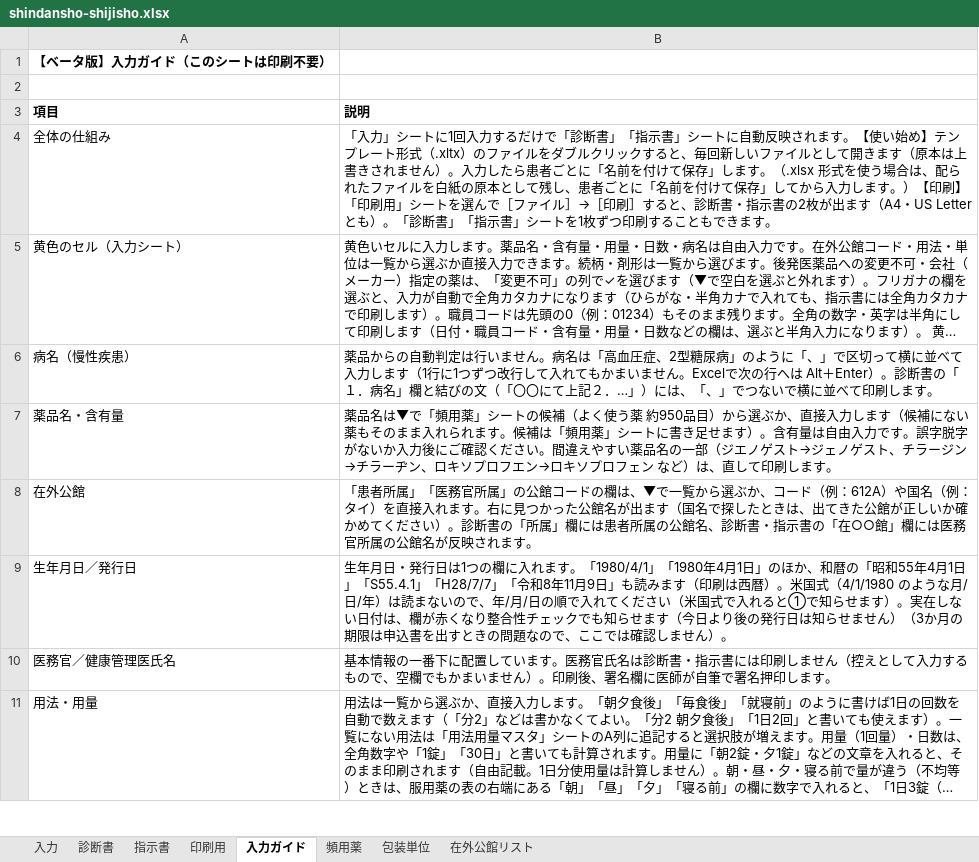
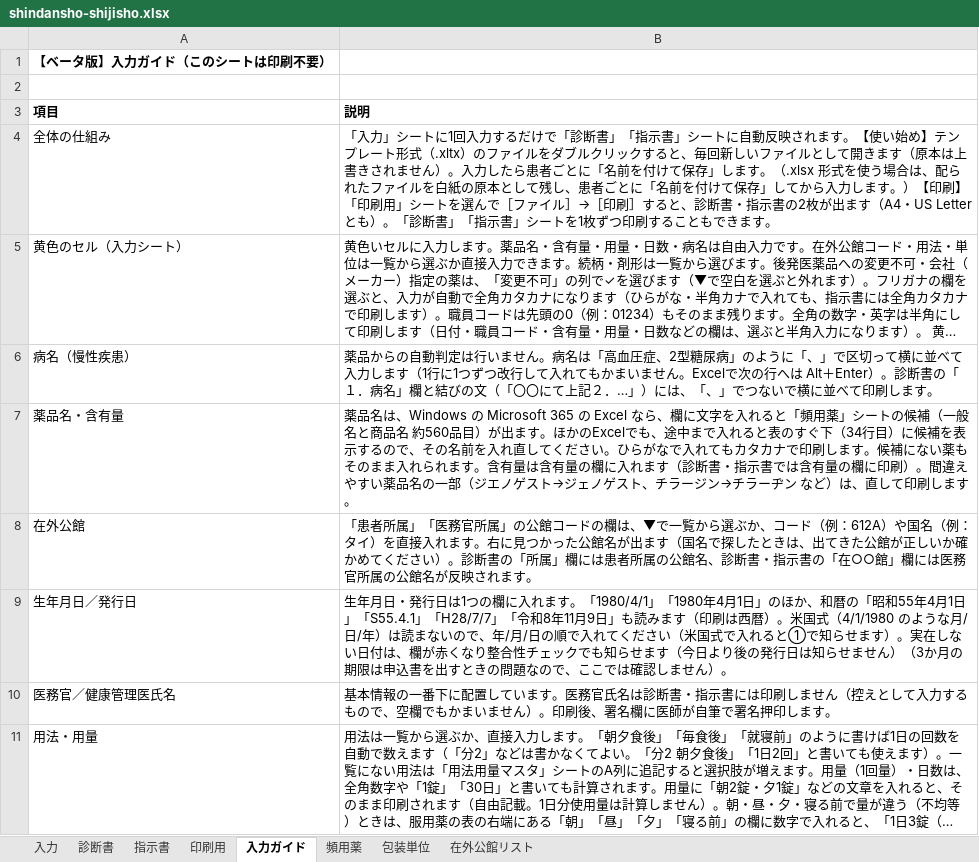
Before and after one commit to ysk713/-, an Excel workbook: shindansho-excel/shindansho-shijisho.xlsx, sheet 入力ガイド, drawn as a sheet; only a part is shown; long unchanged cells end in …; values as stored, in another font and other column widths than the file's, no borders; the diff names each change by its address in the sheet, - before the commit and + after, or states it on an @@ line.

```diff
--- a/shindansho-excel/shindansho-shijisho.xlsx (sheet 入力ガイド)
+++ b/shindansho-excel/shindansho-shijisho.xlsx (sheet 入力ガイド)
-B7 (説明): 薬品名は▼で「頻用薬」シートの候補（よく使う薬 約950品目）から選ぶか、直接入力します（候補にない薬もそのまま入れられます。候補は「頻用薬」シートに書き足せます）。含有量は自由入力です。誤字脱字がないか入力後にご確認ください。間違えやすい薬品名の一部（ジエノゲスト→ジェノゲスト、チラージン→チラーヂン、ロキソプロフエン→ロキソプロフェン など…
+B7 (説明): 薬品名は、Windows の Microsoft 365 の Excel なら、欄に文字を入れると「頻用薬」シートの候補（一般名と商品名 約560品目）が出ます。ほかのExcelでも、途中まで入れると表のすぐ下（34行目）に候補を表示するので、その名前を入れ直してください。ひらがなで入れてもカタカナで印刷します。候補にない薬もそのまま入れられます。含有量は含有量の欄に入れます（診断書・指示書では含有量の欄に印刷）。間違えやすい薬品名の一部（ジエノゲスト→ジェノゲスト、チラージン→チラーヂン など…
```
Also changed, not shown: sheet 診断書, sheet 印刷用, sheet 入力, hidden cells, shindansho-excel/shindansho-shijisho_mihon.xlsx, 4 other files.
